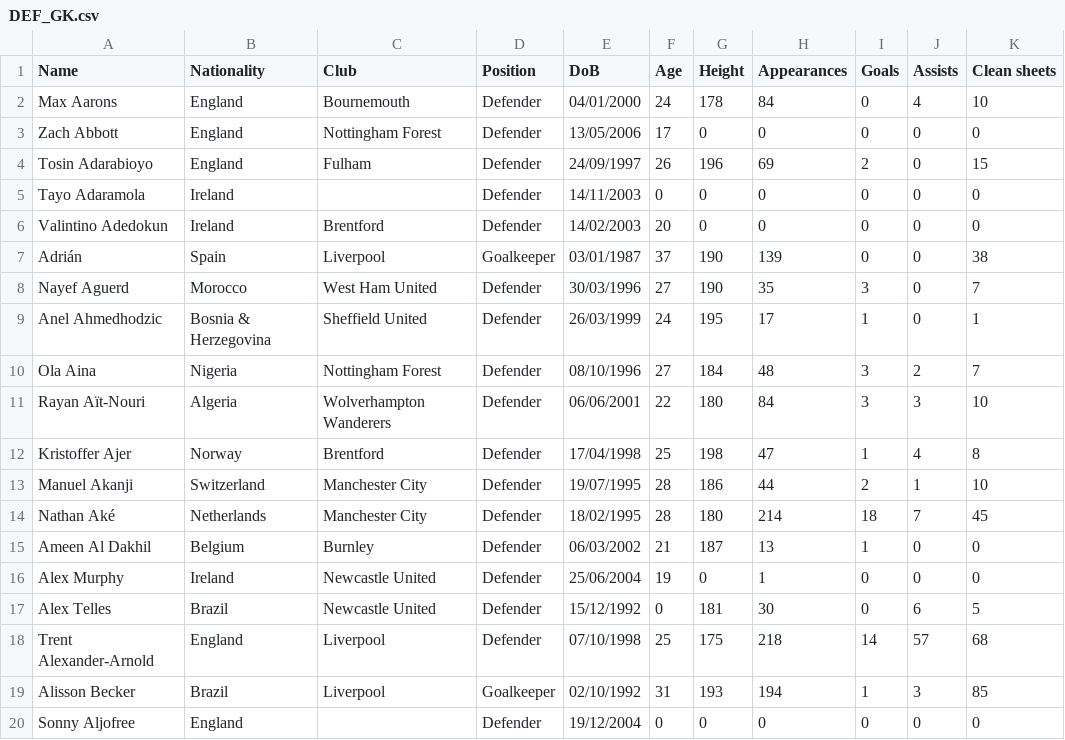
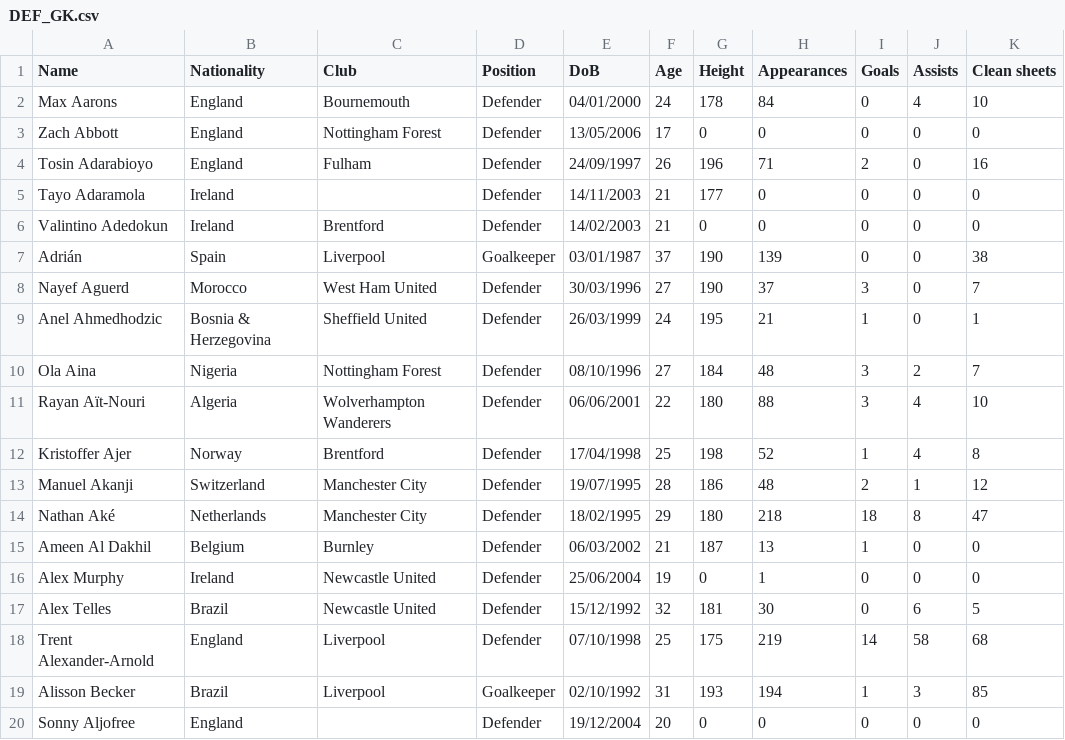
Before and after one commit to AhmedMetwaly1287/PLWebScrapping, a CSV file: DEF_GK.csv, drawn as a sheet.

```diff
--- a/DEF_GK.csv
+++ b/DEF_GK.csv
@@ -3,18 +3,18 @@ Max Aarons,England,Bournemouth,Defender,04/01/2000 ,24,178,84,0,4,10
 Zach Abbott,England,Nottingham Forest,Defender,13/05/2006 ,17,0,0,0,0,0
-Tosin Adarabioyo,England,Fulham,Defender,24/09/1997 ,26,196,69,2,0,15
-Tayo Adaramola,Ireland,,Defender,14/11/2003,0,0,0,0,0,0
-Valintino Adedokun,Ireland,Brentford,Defender,14/02/2003 ,20,0,0,0,0,0
+Tosin Adarabioyo,England,Fulham,Defender,24/09/1997 ,26,196,71,2,0,16
+Tayo Adaramola,Ireland,,Defender,14/11/2003,21,177,0,0,0,0
+Valintino Adedokun,Ireland,Brentford,Defender,14/02/2003 ,21,0,0,0,0,0
 Adrián,Spain,Liverpool,Goalkeeper,03/01/1987 ,37,190,139,0,0,38
-Nayef Aguerd,Morocco,West Ham United,Defender,30/03/1996 ,27,190,35,3,0,7
-Anel Ahmedhodzic,Bosnia & Herzegovina,Sheffield United,Defender,26/03/1999 ,24,195,17,1,0,1
+Nayef Aguerd,Morocco,West Ham United,Defender,30/03/1996 ,27,190,37,3,0,7
+Anel Ahmedhodzic,Bosnia & Herzegovina,Sheffield United,Defender,26/03/1999 ,24,195,21,1,0,1
 Ola Aina,Nigeria,Nottingham Forest,Defender,08/10/1996 ,27,184,48,3,2,7
-Rayan Aït-Nouri,Algeria,Wolverhampton Wanderers,Defender,06/06/2001 ,22,180,84,3,3,10
-Kristoffer Ajer,Norway,Brentford,Defender,17/04/1998 ,25,198,47,1,4,8
-Manuel Akanji,Switzerland,Manchester City,Defender,19/07/1995 ,28,186,44,2,1,10
-Nathan Aké,Netherlands,Manchester City,Defender,18/02/1995 ,28,180,214,18,7,45
+Rayan Aït-Nouri,Algeria,Wolverhampton Wanderers,Defender,06/06/2001 ,22,180,88,3,4,10
+Kristoffer Ajer,Norway,Brentford,Defender,17/04/1998 ,25,198,52,1,4,8
+Manuel Akanji,Switzerland,Manchester City,Defender,19/07/1995 ,28,186,48,2,1,12
+Nathan Aké,Netherlands,Manchester City,Defender,18/02/1995 ,29,180,218,18,8,47
 Ameen Al Dakhil,Belgium,Burnley,Defender,06/03/2002 ,21,187,13,1,0,0
 Alex Murphy,Ireland,Newcastle United,Defender,25/06/2004 ,19,0,1,0,0,0
-Alex Telles,Brazil,Newcastle United,Defender,15/12/1992,0,181,30,0,6,5
-Trent Alexander-Arnold,England,Liverpool,Defender,07/10/1998 ,25,175,218,14,57,68
+Alex Telles,Brazil,Newcastle United,Defender,15/12/1992,32,181,30,0,6,5
+Trent Alexander-Arnold,England,Liverpool,Defender,07/10/1998 ,25,175,219,14,58,68
 Alisson Becker,Brazil,Liverpool,Goalkeeper,02/10/1992 ,31,193,194,1,3,85
-Sonny Aljofree,England,,Defender,19/12/2004,0,0,0,0,0,0
+Sonny Aljofree,England,,Defender,19/12/2004,20,0,0,0,0,0
```
Also changed, not shown: CLEAN.csv, MID_FWD.csv, 1 other file.
